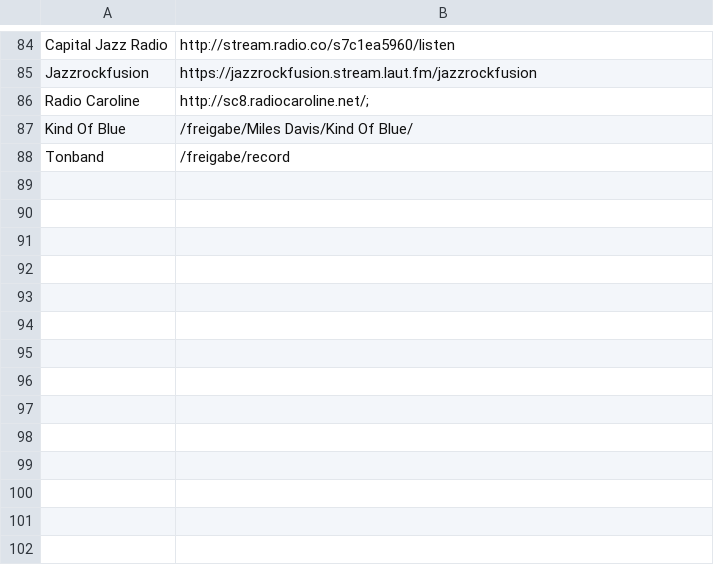
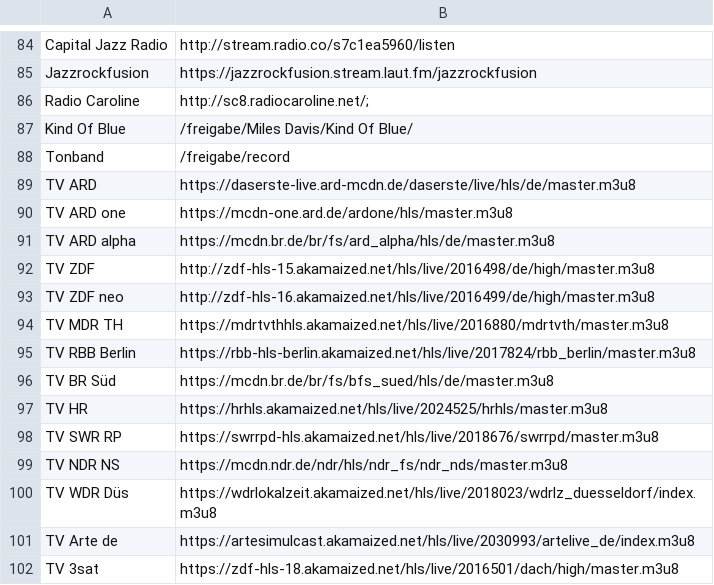
Before and after one commit to whermanns/raspberry-retroradio, a CSV file: streams.csv, drawn as a sheet; only a part is shown, gaps mark what is left out; the diff names each change by its address in the sheet, - before the commit and + after, or states it on an @@ line.

```diff
--- a/streams.csv
+++ b/streams.csv
+row 89: TV ARD | https://daserste-live.ard-mcdn.de/daserste/live/hls/de/master.m3u8
+row 90: TV ARD one | https://mcdn-one.ard.de/ardone/hls/master.m3u8
+row 91: TV ARD alpha | https://mcdn.br.de/br/fs/ard_alpha/hls/de/master.m3u8
+row 92: TV ZDF | http://zdf-hls-15.akamaized.net/hls/live/2016498/de/high/master.m3u8
+row 93: TV ZDF neo | http://zdf-hls-16.akamaized.net/hls/live/2016499/de/high/master.m3u8
+row 94: TV MDR TH | https://mdrtvthhls.akamaized.net/hls/live/2016880/mdrtvth/master.m3u8
+row 95: TV RBB Berlin | https://rbb-hls-berlin.akamaized.net/hls/live/2017824/rbb_berlin/master.m3u8
+row 96: TV BR Süd | https://mcdn.br.de/br/fs/bfs_sued/hls/de/master.m3u8
+row 97: TV HR | https://hrhls.akamaized.net/hls/live/2024525/hrhls/master.m3u8
+row 98: TV SWR RP | https://swrrpd-hls.akamaized.net/hls/live/2018676/swrrpd/master.m3u8
+row 99: TV NDR NS | https://mcdn.ndr.de/ndr/hls/ndr_fs/ndr_nds/master.m3u8
+row 100: TV WDR Düs | https://wdrlokalzeit.akamaized.net/hls/live/2018023/wdrlz_duesseldorf/index.m3u8
+row 101: TV Arte de | https://artesimulcast.akamaized.net/hls/live/2030993/artelive_de/index.m3u8
+row 102: TV 3sat | https://zdf-hls-18.akamaized.net/hls/live/2016501/dach/high/master.m3u8
```
Also changed, not shown: 12 other files.
